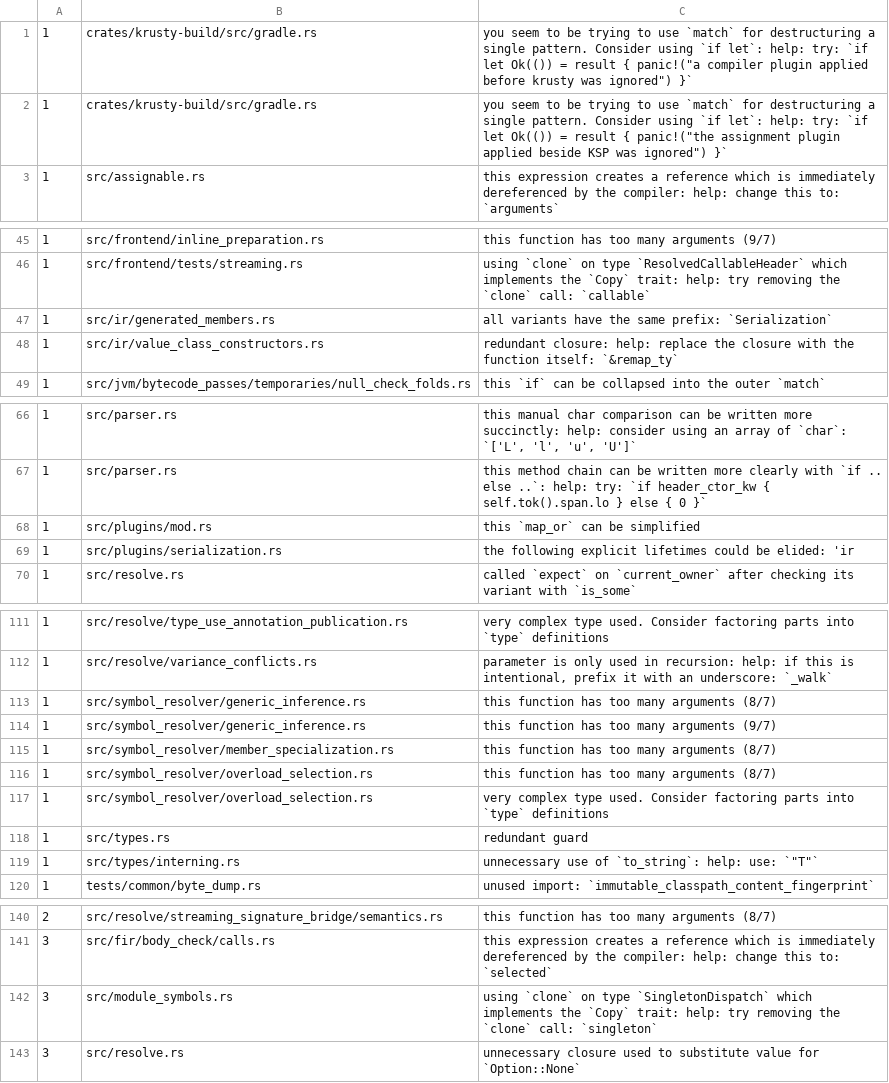
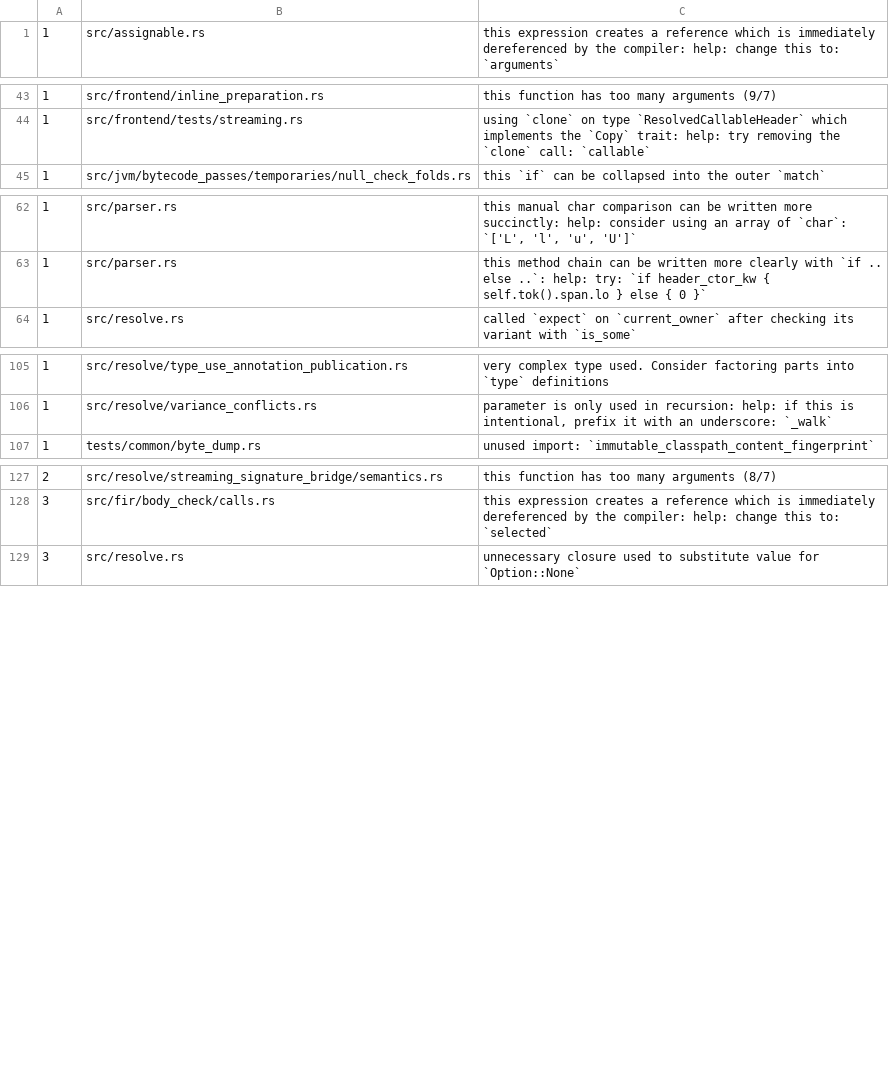
Before and after one commit to qnox/krusty, a TSV file: clippy-baseline.tsv, drawn as a sheet; only a part is shown, gaps mark what is left out.

Commit message:
Clear accepted lint findings on symbol and type paths (#3405)

```diff
--- a/clippy-baseline.tsv
+++ b/clippy-baseline.tsv
@@ -1,3 +1 @@
-1	crates/krusty-build/src/gradle.rs	you seem to be trying to use `match` for destructuring a single pattern. Consider using `if let`: help: try: `if let Ok(()) = result { panic!("a compiler plugin applied before krusty was ignored") }`
-1	crates/krusty-build/src/gradle.rs	you seem to be trying to use `match` for destructuring a single pattern. Consider using `if let`: help: try: `if let Ok(()) = result { panic!("the assignment plugin applied beside KSP was ignored") }`
 1	src/assignable.rs	this expression creates a reference which is immediately dereferenced by the compiler: help: change this to: `arguments`
@@ -46,4 +44,2 @@
 1	src/frontend/tests/streaming.rs	using `clone` on type `ResolvedCallableHeader` which implements the `Copy` trait: help: try removing the `clone` call: `callable`
-1	src/ir/generated_members.rs	all variants have the same prefix: `Serialization`
-1	src/ir/value_class_constructors.rs	redundant closure: help: replace the closure with the function itself: `&remap_ty`
 1	src/jvm/bytecode_passes/temporaries/null_check_folds.rs	this `if` can be collapsed into the outer `match`
@@ -67,4 +63,2 @@
 1	src/parser.rs	this method chain can be written more clearly with `if .. else ..`: help: try: `if header_ctor_kw { self.tok().span.lo } else { 0 }`
-1	src/plugins/mod.rs	this `map_or` can be simplified
-1	src/plugins/serialization.rs	the following explicit lifetimes could be elided: 'ir
 1	src/resolve.rs	called `expect` on `current_owner` after checking its variant with `is_some`
@@ -112,9 +106,2 @@
 1	src/resolve/variance_conflicts.rs	parameter is only used in recursion: help: if this is intentional, prefix it with an underscore: `_walk`
-1	src/symbol_resolver/generic_inference.rs	this function has too many arguments (8/7)
-1	src/symbol_resolver/generic_inference.rs	this function has too many arguments (9/7)
-1	src/symbol_resolver/member_specialization.rs	this function has too many arguments (8/7)
-1	src/symbol_resolver/overload_selection.rs	this function has too many arguments (8/7)
-1	src/symbol_resolver/overload_selection.rs	very complex type used. Consider factoring parts into `type` definitions
-1	src/types.rs	redundant guard
-1	src/types/interning.rs	unnecessary use of `to_string`: help: use: `"T"`
 1	tests/common/byte_dump.rs	unused import: `immutable_classpath_content_fingerprint`
@@ -141,3 +128,2 @@
 3	src/fir/body_check/calls.rs	this expression creates a reference which is immediately dereferenced by the compiler: help: change this to: `selected`
-3	src/module_symbols.rs	using `clone` on type `SingletonDispatch` which implements the `Copy` trait: help: try removing the `clone` call: `singleton`
 3	src/resolve.rs	unnecessary closure used to substitute value for `Option::None`
```
Also changed, not shown: 10 other files.
